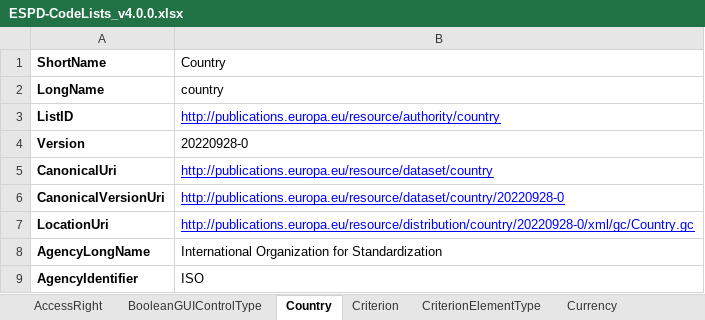
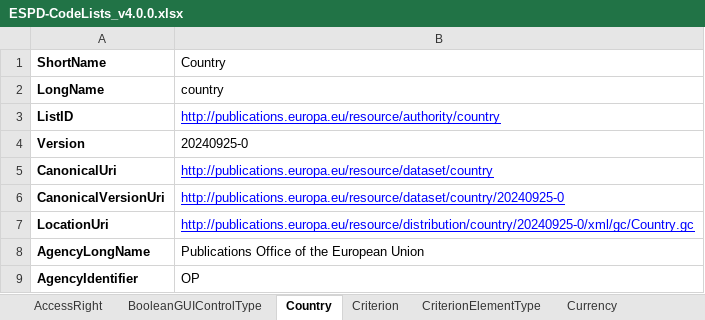
Before and after one commit to OP-TED/espd-demo, an Excel workbook: ESPD/codelists/src/ESPD-CodeLists_v4.0.0.xlsx, sheet Country, drawn as a sheet; values as stored, in another font and other column widths than the file's, no borders; the diff names each change by its address in the sheet, - before the commit and + after, or states it on an @@ line.

```diff
--- a/ESPD/codelists/src/ESPD-CodeLists_v4.0.0.xlsx (sheet Country)
+++ b/ESPD/codelists/src/ESPD-CodeLists_v4.0.0.xlsx (sheet Country)
-B4 (Country): 20220928-0
+B4 (Country): 20240925-0
-B6 (Country): http://publications.europa.eu/resource/dataset/country/20220928-0
+B6 (Country): http://publications.europa.eu/resource/dataset/country/20240925-0
-B7 (Country): http://publications.europa.eu/resource/distribution/country/20220928-0/xml/gc/Country.gc
+B7 (Country): http://publications.europa.eu/resource/distribution/country/20240925-0/xml/gc/Country.gc
-B8 (Country): International Organization for Standardization
+B8 (Country): Publications Office of the European Union
-B9 (Country): ISO
+B9 (Country): OP
```
Also changed, not shown: sheet Language, sheet Criterion, sheet EconomicOperatorSize, sheet AccessRight, 11 other files.
